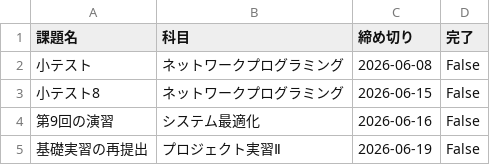
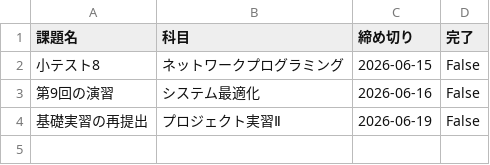
Before and after one commit to roki01x206/kadai-kanri, a CSV file: kadai.csv, drawn as a sheet; the diff names each change by its address in the sheet, - before the commit and + after, or states it on an @@ line.

```diff
--- a/kadai.csv
+++ b/kadai.csv
-row 2: 小テスト | ネットワークプログラミング | 2026-06-08 | False
```
Also changed, not shown: 1 other file.
